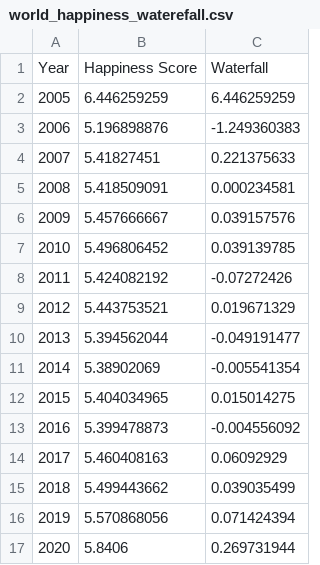
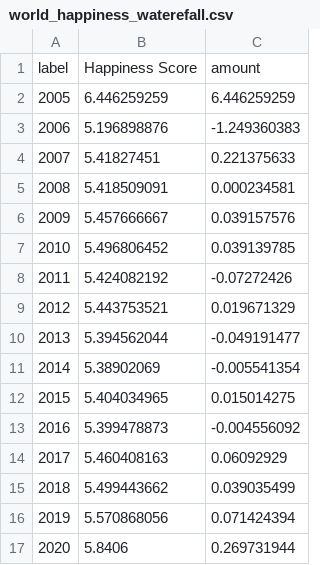
Before and after one commit to mpuu0001/FIT3179, a CSV file: world_happiness_waterefall.csv, drawn as a sheet; removed rows and columns are numbered as before the commit, all else as after; the diff names each change by its address in the sheet, - before the commit and + after, or states it on an @@ line.

Commit message:
Update world_happiness_waterefall.csv

```diff
--- a/world_happiness_waterefall.csv
+++ b/world_happiness_waterefall.csv
-row 1: Year | Happiness Score | Waterfall
+row 1: label | Happiness Score | amount
```
